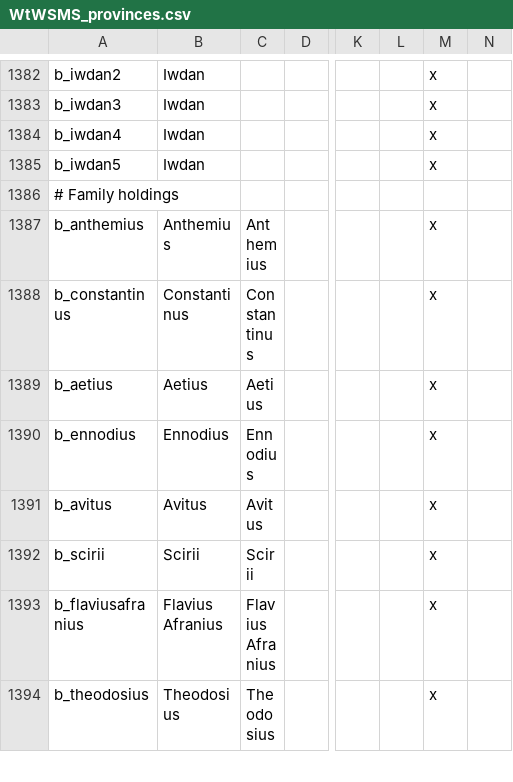
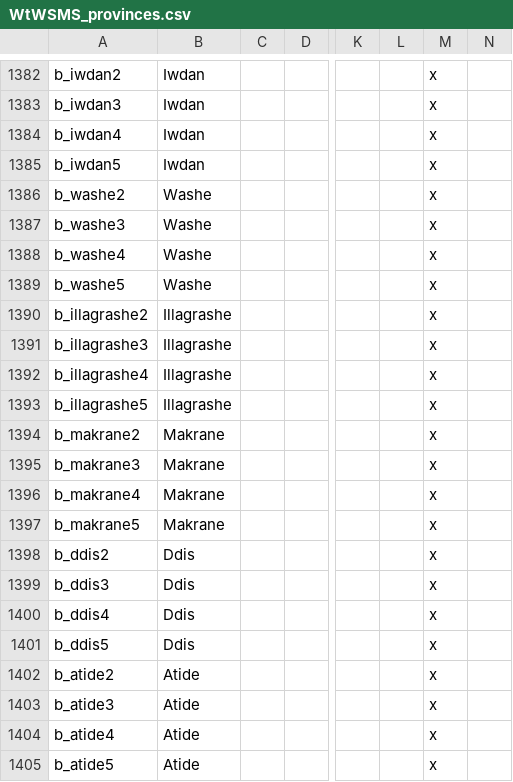
Before and after one commit to loup99/WtWSMS, a CSV file: WTWSMS/localisation/WtWSMS_provinces.csv, drawn as a sheet; only a part is shown, gaps mark what is left out; the shorter side is filled out with more unchanged rows; rows hold the shown columns only; the diff covers the shown part only; the diff names each change by its address in the sheet, - before the commit and + after, or states it on an @@ line.

```diff
--- a/WTWSMS/localisation/WtWSMS_provinces.csv
+++ b/WTWSMS/localisation/WtWSMS_provinces.csv
+row 1386: b_washe2 | Washe |  |  |  |  | x
+row 1387: b_washe3 | Washe |  |  |  |  | x
+row 1388: b_washe4 | Washe |  |  |  |  | x
+row 1389: b_washe5 | Washe |  |  |  |  | x
+row 1390: b_illagrashe2 | Illagrashe |  |  |  |  | x
+row 1391: b_illagrashe3 | Illagrashe |  |  |  |  | x
+row 1392: b_illagrashe4 | Illagrashe |  |  |  |  | x
+row 1393: b_illagrashe5 | Illagrashe |  |  |  |  | x
+row 1394: b_makrane2 | Makrane |  |  |  |  | x
+row 1395: b_makrane3 | Makrane |  |  |  |  | x
+row 1396: b_makrane4 | Makrane |  |  |  |  | x
+row 1397: b_makrane5 | Makrane |  |  |  |  | x
+row 1398: b_ddis2 | Ddis |  |  |  |  | x
+row 1399: b_ddis3 | Ddis |  |  |  |  | x
+row 1400: b_ddis4 | Ddis |  |  |  |  | x
+row 1401: b_ddis5 | Ddis |  |  |  |  | x
+row 1402: b_atide2 | Atide |  |  |  |  | x
+row 1403: b_atide3 | Atide |  |  |  |  | x
+row 1404: b_atide4 | Atide |  |  |  |  | x
+row 1405: b_atide5 | Atide |  |  |  |  | x
```
Also changed, not shown: 32 added rows elsewhere in this file, 1 other file.
